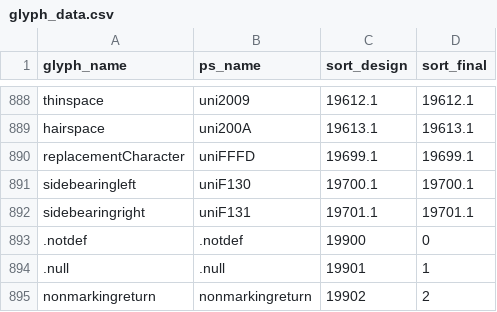
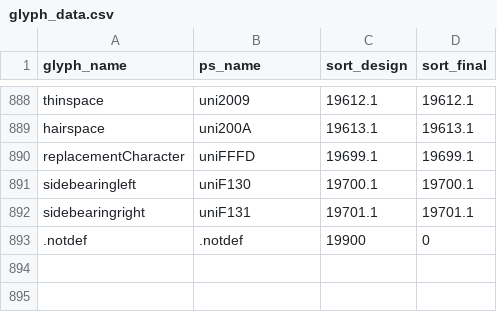
Before and after one commit to silnrsi/font-busra, a CSV file: source/glyph_data.csv, drawn as a sheet; only a part is shown, gaps mark what is left out.

Commit message:
Remove nonmarkingreturn, .null

```diff
--- a/source/glyph_data.csv
+++ b/source/glyph_data.csv
@@ -893,3 +893 @@ sidebearingright,uniF131,19701.1,19701.1
 .notdef,.notdef,19900,0
-.null,.null,19901,1
-nonmarkingreturn,nonmarkingreturn,19902,2
```
Also changed, not shown: 16 other files.
